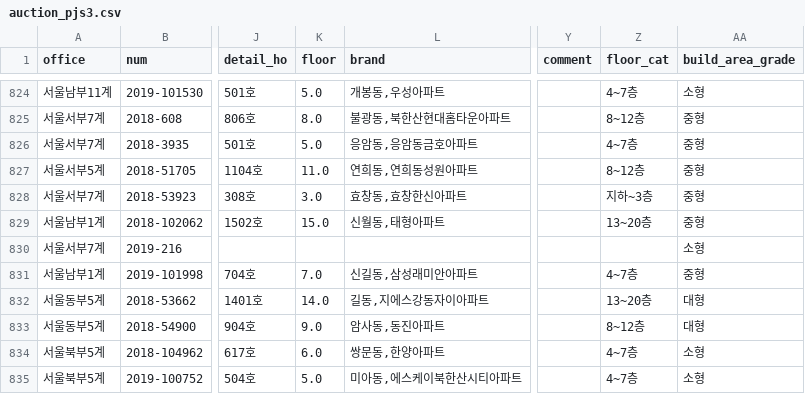
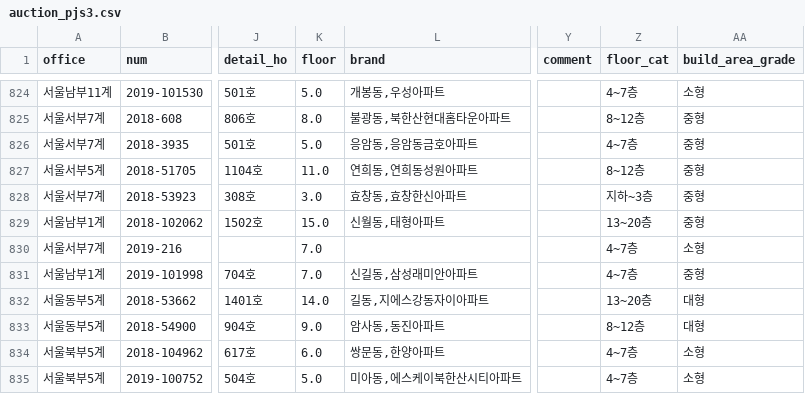
Before and after one commit to JinsolPark/final_project, a CSV file: data/auction/auction_pjs3.csv, drawn as a sheet; only a part is shown, gaps mark what is left out; the diff covers the shown part only; the diff names each change by its address in the sheet, - before the commit and + after, or states it on an @@ line.

```diff
--- a/data/auction/auction_pjs3.csv
+++ b/data/auction/auction_pjs3.csv
-K830 (floor): (empty)
+K830 (floor): 7.0
-Z830 (floor_cat): (empty)
+Z830 (floor_cat): 4~7층
```
Also changed, not shown: 10 edited cells elsewhere in this file, data/auction/auction_reduced.csv, 20 other files.
